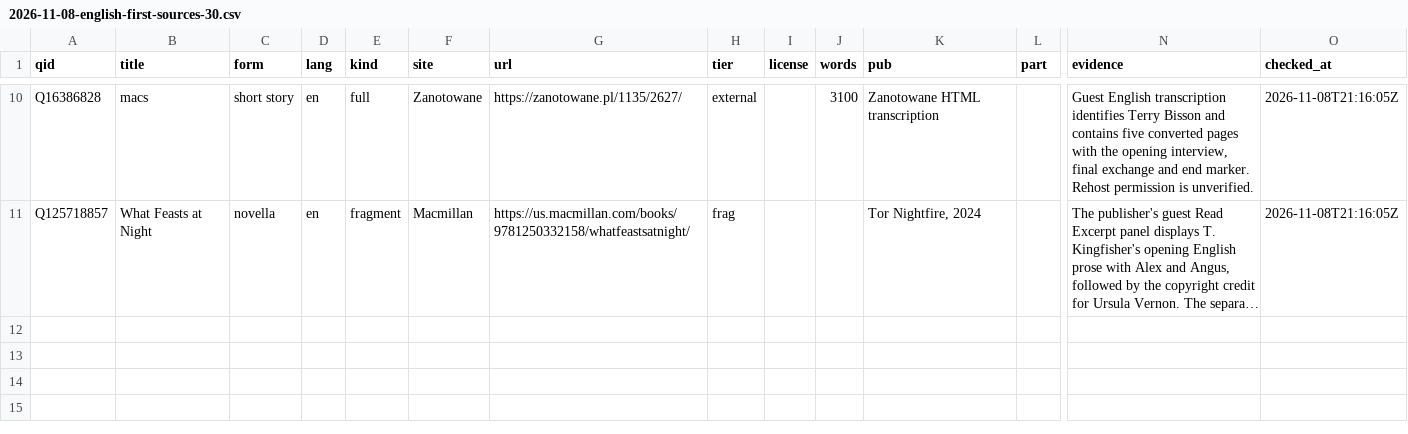
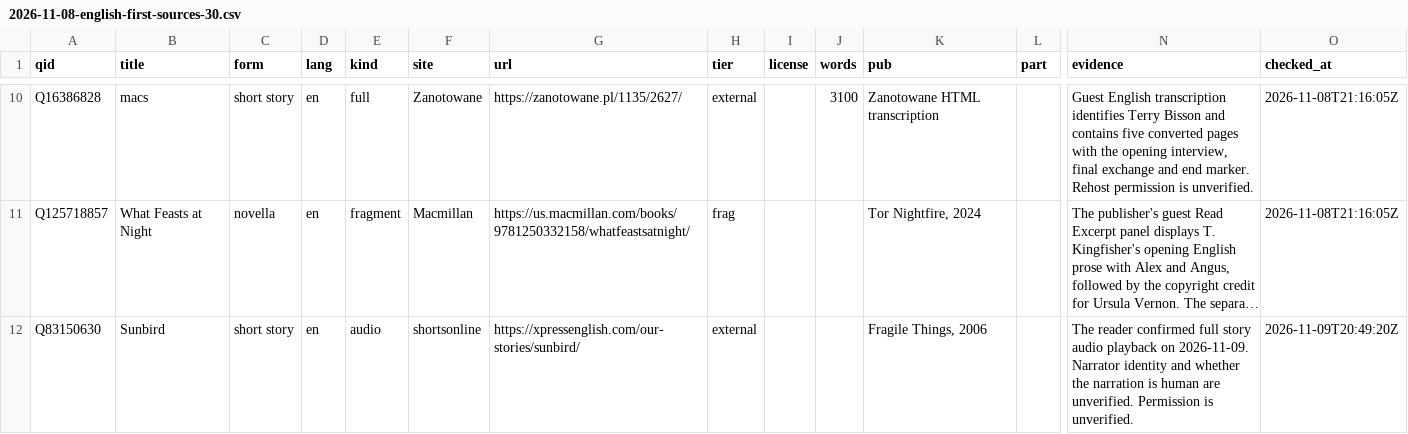
Before and after one commit to foteev/unoebasta, a CSV file: data/found/2026-11-08-english-first-sources-30.csv, drawn as a sheet; only a part is shown, gaps mark what is left out; long unchanged cells end in …; rows hold the shown columns only; the diff names each change by its address in the sheet, - before the commit and + after, or states it on an @@ line.

Commit message:
Record reader verification and source exclusions

```diff
--- a/data/found/2026-11-08-english-first-sources-30.csv
+++ b/data/found/2026-11-08-english-first-sources-30.csv
+row 12: Q83150630 | Sunbird | short story | en | audio | shortsonline | https://xpressenglish.com/our-stories/sunbird/ | external |  |  | Fragile Things, 2006 |  | The reader confirmed full story audio playback on 2026-11-09. Narrator identity and whether the narration is human are unverified. Permission is unverified. | 2026-11-09T20:49:20Z
```
